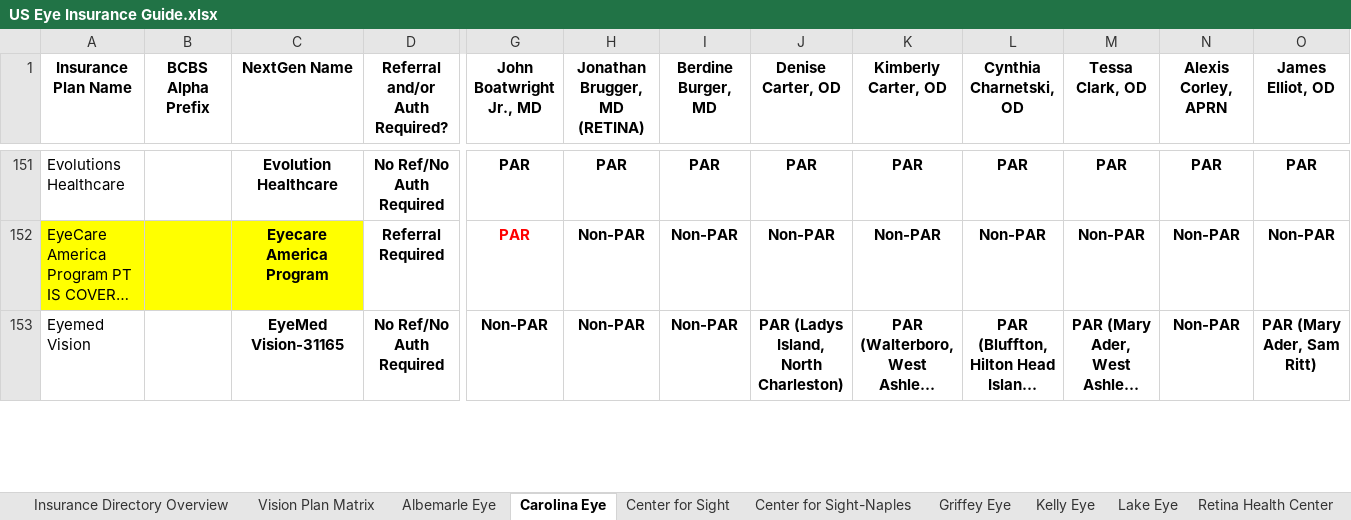
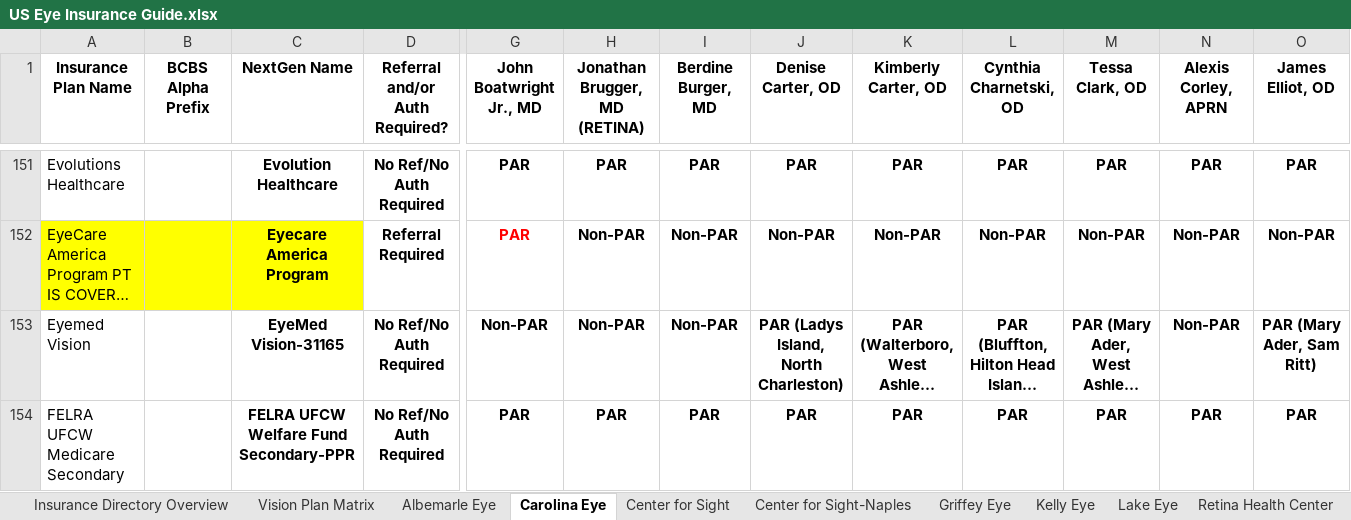
Before and after one commit to wak1616/PAC, an Excel workbook: US Eye Insurance Guide.xlsx, sheet Carolina Eye, drawn as a sheet; only a part is shown, gaps mark what is left out; long unchanged cells end in …; values as stored, in another font and other column widths than the file's, no borders; conditional formats not drawn; rows hold the shown columns only; the diff covers the shown part only; the diff names each change by its address in the sheet, - before the commit and + after, or states it on an @@ line.

Commit message:
Add files via upload

```diff
--- a/US Eye Insurance Guide.xlsx (sheet Carolina Eye)
+++ b/US Eye Insurance Guide.xlsx (sheet Carolina Eye)
+row 154: FELRA UFCW Medicare Secondary |  | FELRA UFCW Welfare Fund Secondary-PPR | No Ref/No Auth Required | PAR | PAR | PAR | PAR | PAR | PAR | PAR | PAR | PAR
```
Also changed, not shown: 4 added rows, 1 removed row and 1 edited cell elsewhere in this sheet, sheet Center for Sight, sheet PESC-ASC, sheet Albemarle Eye, sheet Center for Sight-Naples, sheet LSC-ASC, sheet MEC-ASC, 2 more sheets.
